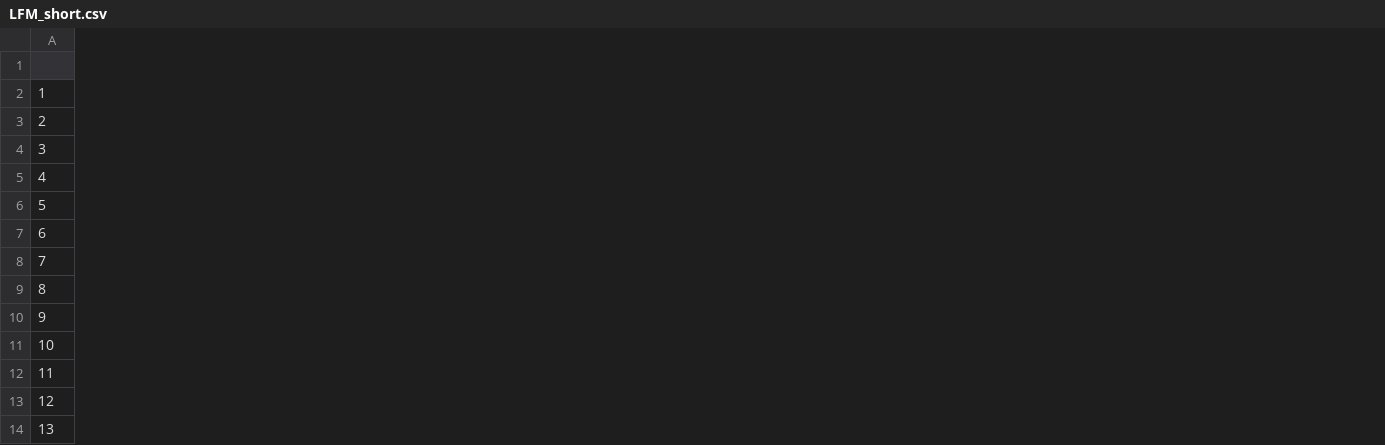
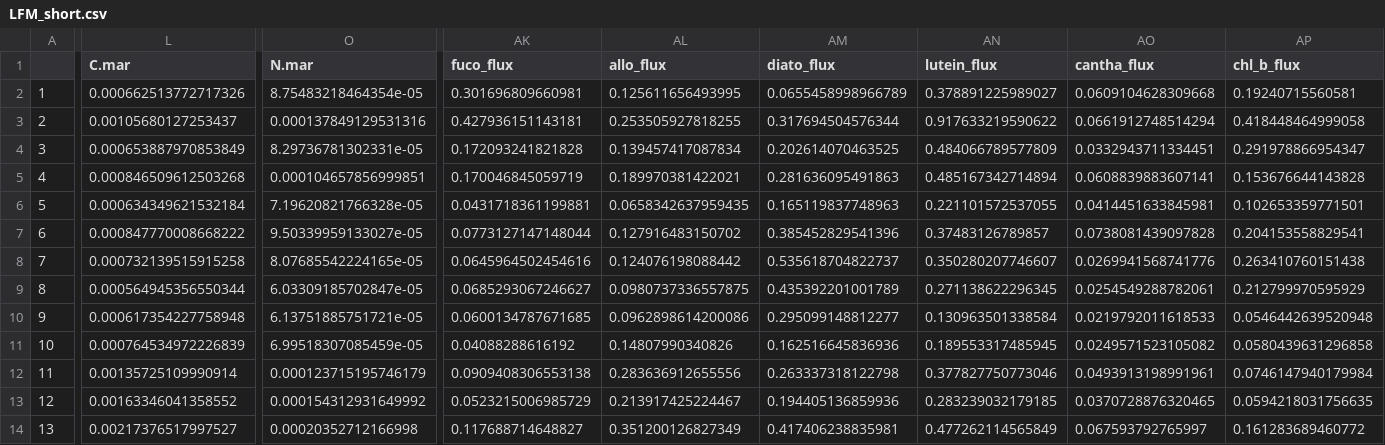
Before and after one commit to juliaipop/SanJuansPaleo, a CSV file: output/LFM_short.csv, drawn as a sheet; only a part is shown, gaps mark what is left out; the diff covers the shown part only; the diff names each change by its address in the sheet, - before the commit and + after, or states it on an @@ line.

Commit message:
Added code for calculating mass and pigment fluxes. Did most of the coding to add a pigment flux plot like the GREEBS one but am getting stuck.

```diff
--- a/output/LFM_short.csv
+++ b/output/LFM_short.csv
+column L (C.mar), rows 2-14: 0.000662513772717326 | 0.00105680127253437 | 0.000653887970853849 | 0.000846509612503268 | 0.000634349621532184 | 0.000847770008668222 | 0.000732139515915258 | 0.000564945356550344 | 0.000617354227758948 | 0.000764534972226839 | 0.00135725109990914 | 0.00163346041358552 | 0.00217376517997527
+column O (N.mar), rows 2-14: 8.75483218464354e-05 | 0.000137849129531316 | 8.29736781302331e-05 | 0.000104657856999851 | 7.19620821766328e-05 | 9.50339959133027e-05 | 8.07685542224165e-05 | 6.03309185702847e-05 | 6.13751885751721e-05 | 6.99518307085459e-05 | 0.000123715195746179 | 0.000154312931649992 | 0.00020352712166998
+column AK (fuco_flux), rows 2-14: 0.301696809660981 | 0.427936151143181 | 0.172093241821828 | 0.170046845059719 | 0.0431718361199881 | 0.0773127147148044 | 0.0645964502454616 | 0.0685293067246627 | 0.0600134787671685 | 0.04088288616192 | 0.0909408306553138 | 0.0523215006985729 | 0.117688714648827
+column AL (allo_flux), rows 2-14: 0.125611656493995 | 0.253505927818255 | 0.139457417087834 | 0.189970381422021 | 0.0658342637959435 | 0.127916483150702 | 0.124076198088442 | 0.0980737336557875 | 0.0962898614200086 | 0.14807990340826 | 0.283636912655556 | 0.213917425224467 | 0.351200126827349
+column AM (diato_flux), rows 2-14: 0.0655458998966789 | 0.317694504576344 | 0.202614070463525 | 0.281636095491863 | 0.165119837748963 | 0.385452829541396 | 0.535618704822737 | 0.435392201001789 | 0.295099148812277 | 0.162516645836936 | 0.263337318122798 | 0.194405136859936 | 0.417406238835981
+column AN (lutein_flux), rows 2-14: 0.378891225989027 | 0.917633219590622 | 0.484066789577809 | 0.485167342714894 | 0.221101572537055 | 0.37483126789857 | 0.350280207746607 | 0.271138622296345 | 0.130963501338584 | 0.189553317485945 | 0.377827750773046 | 0.283239032179185 | 0.477262114565849
+column AO (cantha_flux), rows 2-14: 0.0609104628309668 | 0.0661912748514294 | 0.0332943711334451 | 0.0608839883607141 | 0.0414451633845981 | 0.0738081439097828 | 0.0269941568741776 | 0.0254549288782061 | 0.0219792011618533 | 0.0249571523105082 | 0.0493913198991961 | 0.0370728876320465 | 0.067593792765997
+column AP (chl_b_flux), rows 2-14: 0.19240715560581 | 0.418448464999058 | 0.291978866954347 | 0.153676644143828 | 0.102653359771501 | 0.204153558829541 | 0.263410760151438 | 0.212799970595929 | 0.0546442639520948 | 0.0580439631296858 | 0.0746147940179984 | 0.0594218031756635 | 0.161283689460772
```
Also changed, not shown: 6 added columns elsewhere in this file, output/LFM_wide.csv, output/TRK_short.csv, 6 other files.
